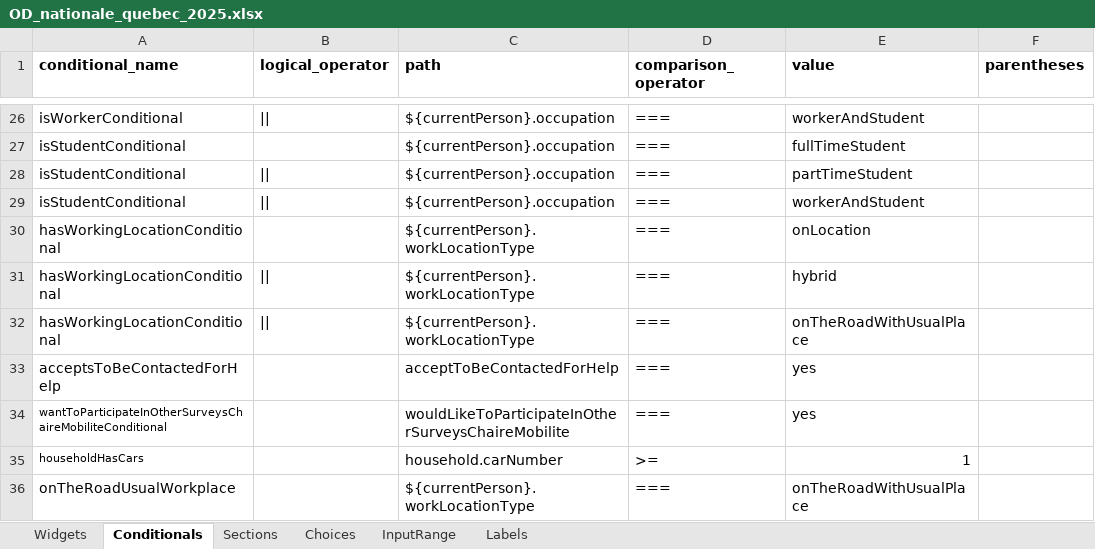
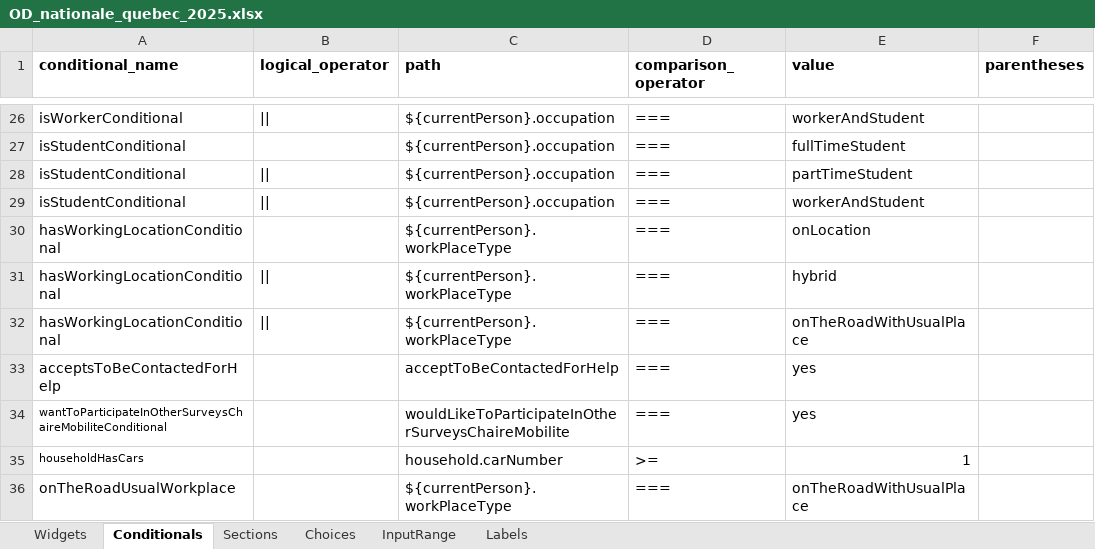
Before and after one commit to chairemobilite/od_nationale_quebec, an Excel workbook: survey/references/OD_nationale_quebec_2025.xlsx, sheet Conditionals, drawn as a sheet; only a part is shown, gaps mark what is left out; values as stored, in another font and other column widths than the file's, no borders; the diff names each change by its address in the sheet, - before the commit and + after, or states it on an @@ line.

Commit message:
household: rename fields to `workPlaceType` and `schoolPlaceType`
fixes #81

These are the names of the corresponding person attributes in Evolution,
so they should be used in the survey as well.

```diff
--- a/survey/references/OD_nationale_quebec_2025.xlsx (sheet Conditionals)
+++ b/survey/references/OD_nationale_quebec_2025.xlsx (sheet Conditionals)
-C30:C32 (path): ${currentPerson}.workLocationType
+C30:C32 (path): ${currentPerson}.workPlaceType
-C36 (path): ${currentPerson}.workLocationType
+C36 (path): ${currentPerson}.workPlaceType
```
Also changed, not shown: sheet Choices, sheet Widgets, 10 other files.
